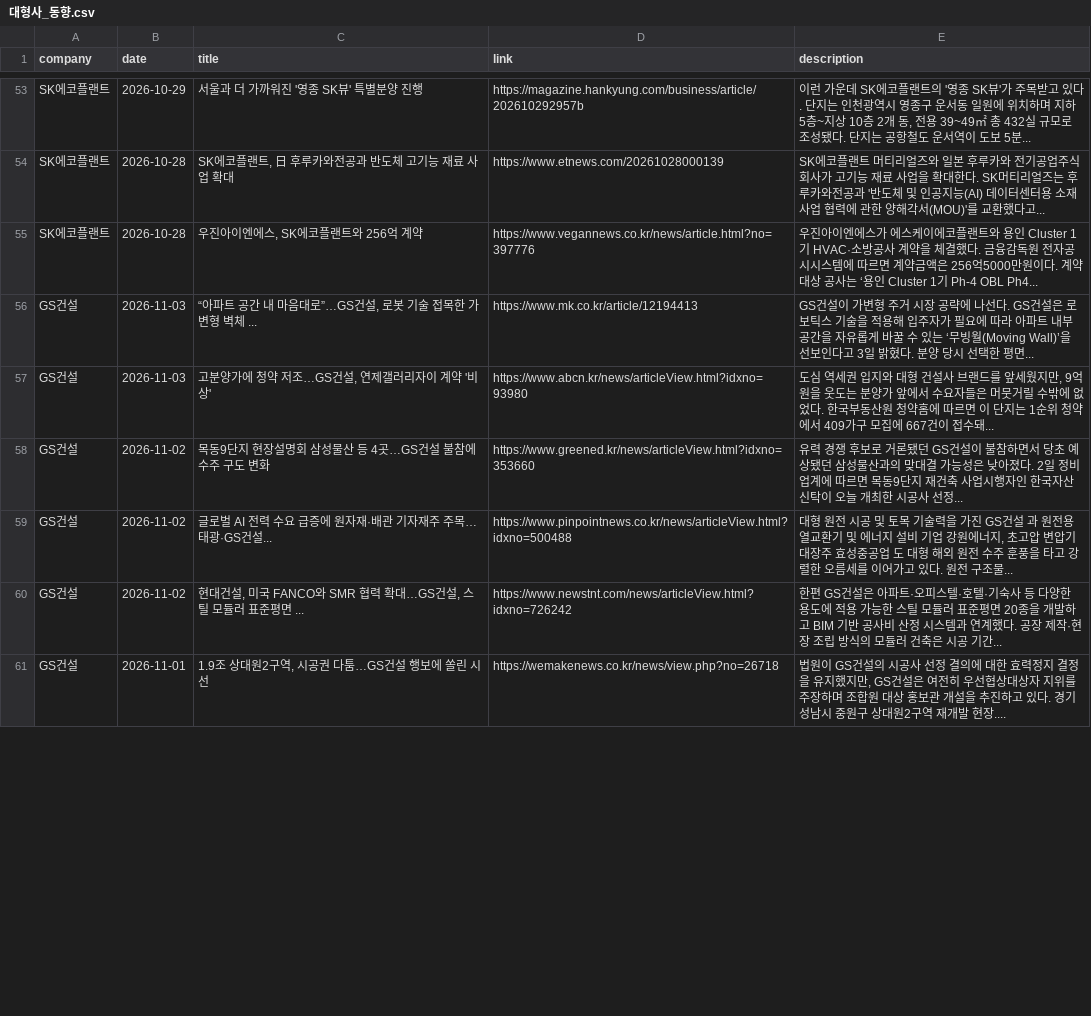
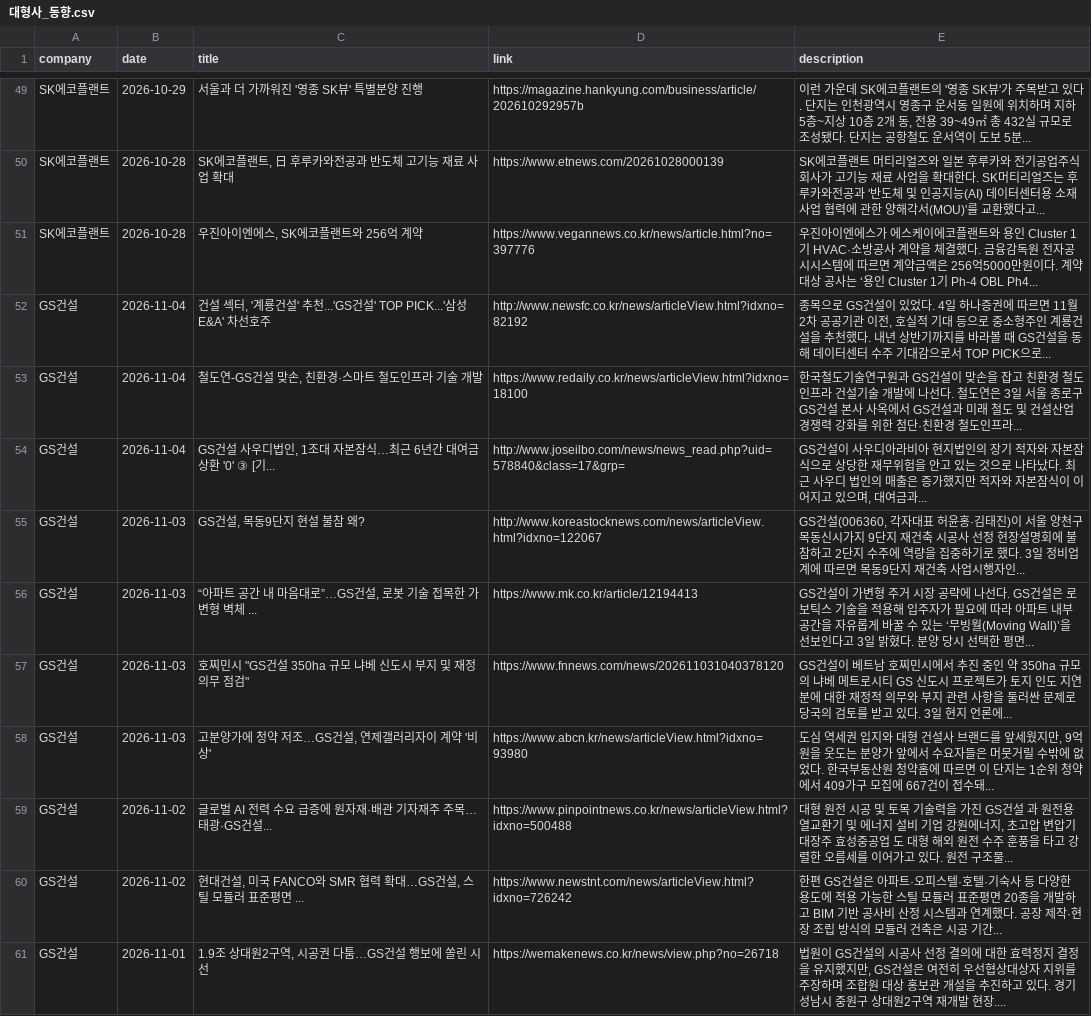
Before and after one commit to hdec-daily-news/hdec-competitors, a CSV file: 대형사_동향.csv, drawn as a sheet; only a part is shown, gaps mark what is left out; the diff covers the shown part only.

```diff
--- a/대형사_동향.csv
+++ b/대형사_동향.csv
@@ -55,5 +51,9 @@ SK에코플랜트,2026-10-28,"SK에코플랜트, 日 후루카와전공과 반
 SK에코플랜트,2026-10-28,"우진아이엔에스, SK에코플랜트와 256억 계약",https://www.vegannews.co.kr/news/article.html?no=397776,우진아이엔에스가 에스케이에코플랜트와 용인 Cluster 1기 HVAC·소방공사 계약을 체결했다. 금융감독원 전자공시시스템에 따르면 계약금액은 256억5000만원이다. 계약 대상 공사는 ‘용인 Cluster 1기 Ph-4 OBL Ph4...
+GS건설,2026-11-04,"건설 섹터, '계룡건설' 추천...'GS건설' TOP PICK...'삼성E&A' 차선호주",http://www.newsfc.co.kr/news/articleView.html?idxno=82192,"종목으로 GS건설이 있었다. 4일 하나증권에 따르면 11월 2차 공공기관 이전, 호실적 기대 등으로 중소형주인 계룡건설을 추천했다. 내년 상반기까지를 바라볼 때 GS건설을 동해 데이터센터 수주 기대감으로서 TOP PICK으로... "
+GS건설,2026-11-04,"철도연-GS건설 맞손, 친환경·스마트 철도인프라 기술 개발",https://www.redaily.co.kr/news/articleView.html?idxno=18100,한국철도기술연구원과 GS건설이 맞손을 잡고 친환경 철도인프라 건설기술 개발에 나선다. 철도연은 3일 서울 종로구 GS건설 본사 사옥에서 GS건설과 미래 철도 및 건설산업 경쟁력 강화를 위한 첨단·친환경 철도인프라...
+GS건설,2026-11-04,"GS건설 사우디법인, 1조대 자본잠식…최근 6년간 대여금 상환 '0' ③ [기...",http://www.joseilbo.com/news/news_read.php?uid=578840&class=17&grp=,"GS건설이 사우디아라비아 현지법인의 장기 적자와 자본잠식으로 상당한 재무위험을 안고 있는 것으로 나타났다. 최근 사우디 법인의 매출은 증가했지만 적자와 자본잠식이 이어지고 있으며, 대여금과... "
+GS건설,2026-11-03,"GS건설, 목동9단지 현설 불참 왜?",http://www.koreastocknews.com/news/articleView.html?idxno=122067,"GS건설(006360, 각자대표 허윤홍·김태진)이 서울 양천구 목동신시가지 9단지 재건축 시공사 선정 현장설명회에 불참하고 2단지 수주에 역량을 집중하기로 했다. 3일 정비업계에 따르면 목동9단지 재건축 사업시행자인... "
 GS건설,2026-11-03,"“아파트 공간 내 마음대로”…GS건설, 로봇 기술 접목한 가변형 벽체 ...",https://www.mk.co.kr/article/12194413,GS건설이 가변형 주거 시장 공략에 나선다. GS건설은 로보틱스 기술을 적용해 입주자가 필요에 따라 아파트 내부 공간을 자유롭게 바꿀 수 있는 ‘무빙월(Moving Wall)’을 선보인다고 3일 밝혔다. 분양 당시 선택한 평면...
+GS건설,2026-11-03,"호찌민시 ""GS건설 350ha 규모 냐베 신도시 부지 및 재정 의무 점검""",https://www.fnnews.com/news/202611031040378120,GS건설이 베트남 호찌민시에서 추진 중인 약 350ha 규모의 냐베 메트로시티 GS 신도시 프로젝트가 토지 인도 지연분에 대한 재정적 의무와 부지 관련 사항을 둘러싼 문제로 당국의 검토를 받고 있다. 3일 현지 언론에...
 GS건설,2026-11-03,"고분양가에 청약 저조…GS건설, 연제갤러리자이 계약 '비상'",https://www.abcn.kr/news/articleView.html?idxno=93980,"도심 역세권 입지와 대형 건설사 브랜드를 앞세웠지만, 9억 원을 웃도는 분양가 앞에서 수요자들은 머뭇거릴 수밖에 없었다. 한국부동산원 청약홈에 따르면 이 단지는 1순위 청약에서 409가구 모집에 667건이 접수돼... "
-GS건설,2026-11-02,목동9단지 현장설명회 삼성물산 등 4곳…GS건설 불참에 수주 구도 변화,https://www.greened.kr/news/articleView.html?idxno=353660,유력 경쟁 후보로 거론됐던 GS건설이 불참하면서 당초 예상됐던 삼성물산과의 맞대결 가능성은 낮아졌다. 2일 정비업계에 따르면 목동9단지 재건축 사업시행자인 한국자산신탁이 오늘 개최한 시공사 선정...
 GS건설,2026-11-02,글로벌 AI 전력 수요 급증에 원자재·배관 기자재주 주목… 태광·GS건설...,https://www.pinpointnews.co.kr/news/articleView.html?idxno=500488,"대형 원전 시공 및 토목 기술력을 가진 GS건설 과 원전용 열교환기 및 에너지 설비 기업 강원에너지, 초고압 변압기 대장주 효성중공업 도 대형 해외 원전 수주 훈풍을 타고 강렬한 오름세를 이어가고 있다. 원전 구조물... "
```
Also changed, not shown: 11 added rows, 19 removed rows and 20 edited cells elsewhere in this file, 1 other file.
